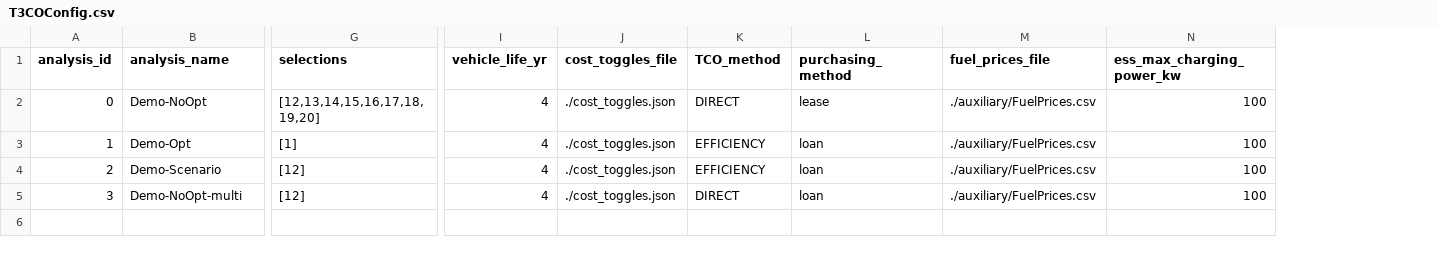
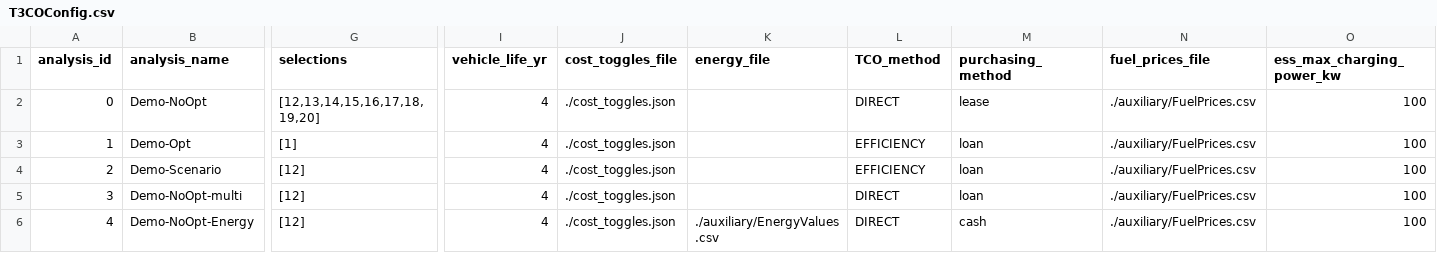
Before and after one commit to NREL/T3CO, a CSV file: src/t3co/resources/T3COConfig.csv, drawn as a sheet; only a part is shown, gaps mark what is left out; rows hold the shown columns only; the diff names each change by its address in the sheet, - before the commit and + after, or states it on an @@ line.

Commit message:
Add generate dc_files using saved EnergyValues.csv

```diff
--- a/src/t3co/resources/T3COConfig.csv
+++ b/src/t3co/resources/T3COConfig.csv
+column K (energy_file), empty
+row 6: 4 | Demo-NoOpt-Energy | [12] | 4 | ./cost_toggles.json | ./auxiliary/EnergyValues.csv | DIRECT | cash | ./auxiliary/FuelPrices.csv | 100
```
Also changed, not shown: 5 other files.
